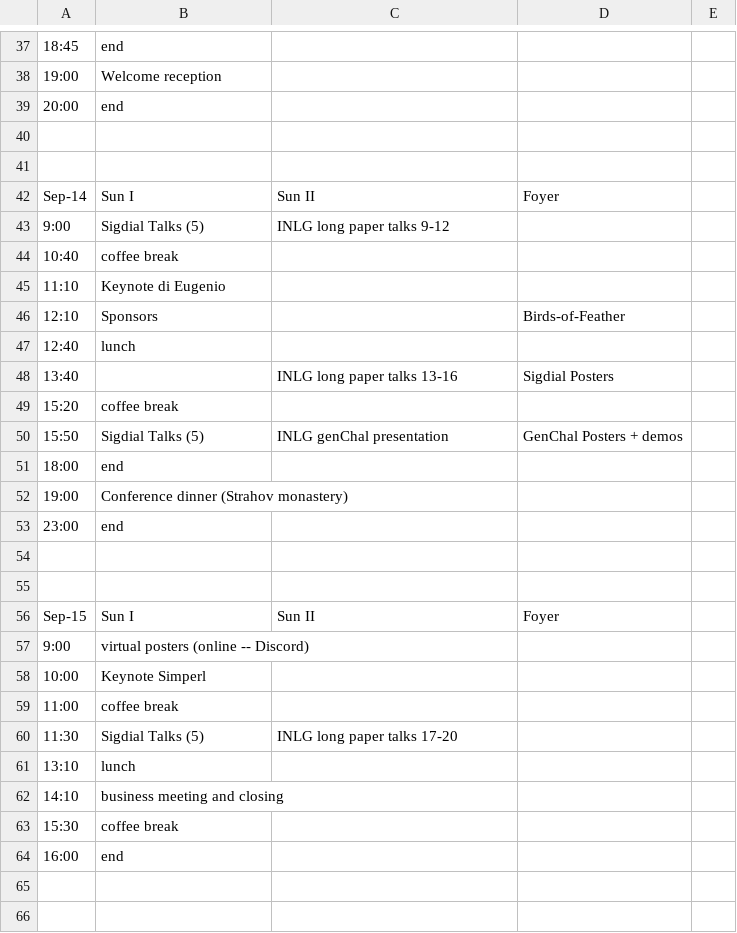
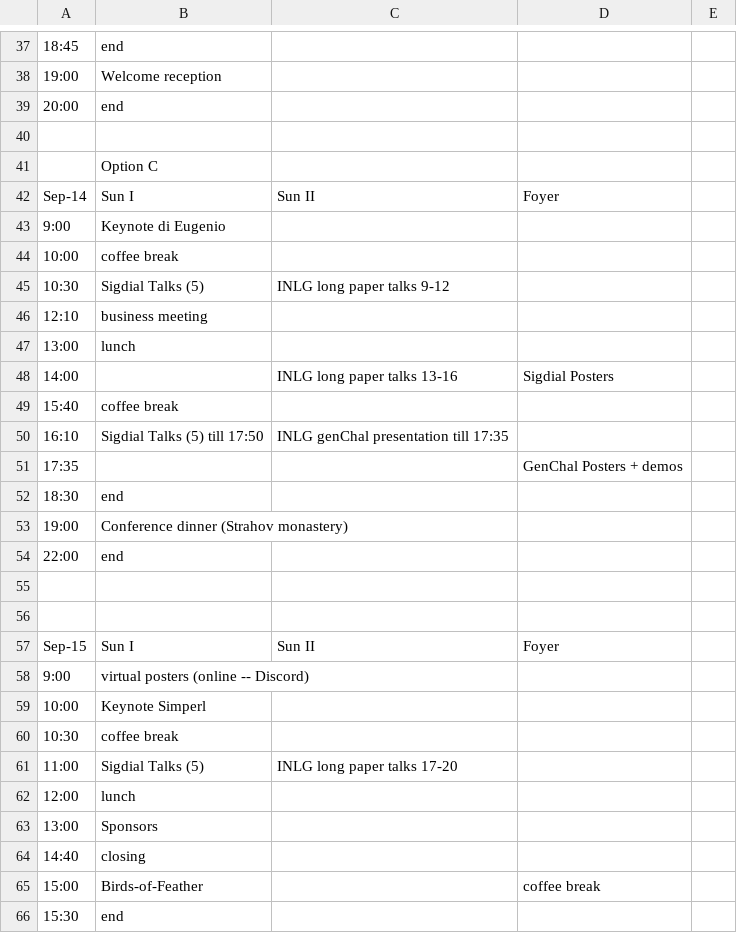
Before and after one commit to sigdialinlg2023/sigdialinlg2023.github.io, a CSV file: scripts/schedule-export.csv, drawn as a sheet; only a part is shown, gaps mark what is left out; removed rows and columns are numbered as before the commit, all else as after; the diff covers the shown part only; the diff names each change by its address in the sheet, - before the commit and + after, or states it on an @@ line.

```diff
--- a/scripts/schedule-export.csv
+++ b/scripts/schedule-export.csv
-B41: (empty)
+B41: Option C
-B43: Sigdial Talks (5)
+B43: Keynote di Eugenio
-C43: INLG long paper talks 9-12
+C43: (empty)
-A44: 10:40
+A44: 10:00
-row 45: 11:10 | Keynote di Eugenio
+row 45: 10:30 | Sigdial Talks (5) | INLG long paper talks 9-12
-B46: Sponsors
+B46: business meeting
-D46: Birds-of-Feather
+D46: (empty)
-A47: 12:40
+A47: 13:00
-A48: 13:40
+A48: 14:00
-A49: 15:20
+A49: 15:40
-row 50: 15:50 | Sigdial Talks (5) | INLG genChal presentation | GenChal Posters + demos
+row 50: 16:10 | Sigdial Talks (5) till 17:50 | INLG genChal presentation till 17:35
+row 51: 17:35 |  |  | GenChal Posters + demos
-A52: 18:00
+A52: 18:30
-A54: 23:00
+A54: 22:00
-A60: 11:00
+A60: 10:30
-A61: 11:30
+A61: 11:00
-A62: 13:10
+A62: 12:00
-row 62: 14:10 | business meeting and closing
+row 63: 13:00 | Sponsors
+row 64: 14:40 | closing
+row 65: 15:00 | Birds-of-Feather |  | coffee break
-B66: coffee break
+B66: end
-row 64: 16:00 | end
```
Also changed, not shown: 4 edited cells elsewhere in this file, 3 other files.
